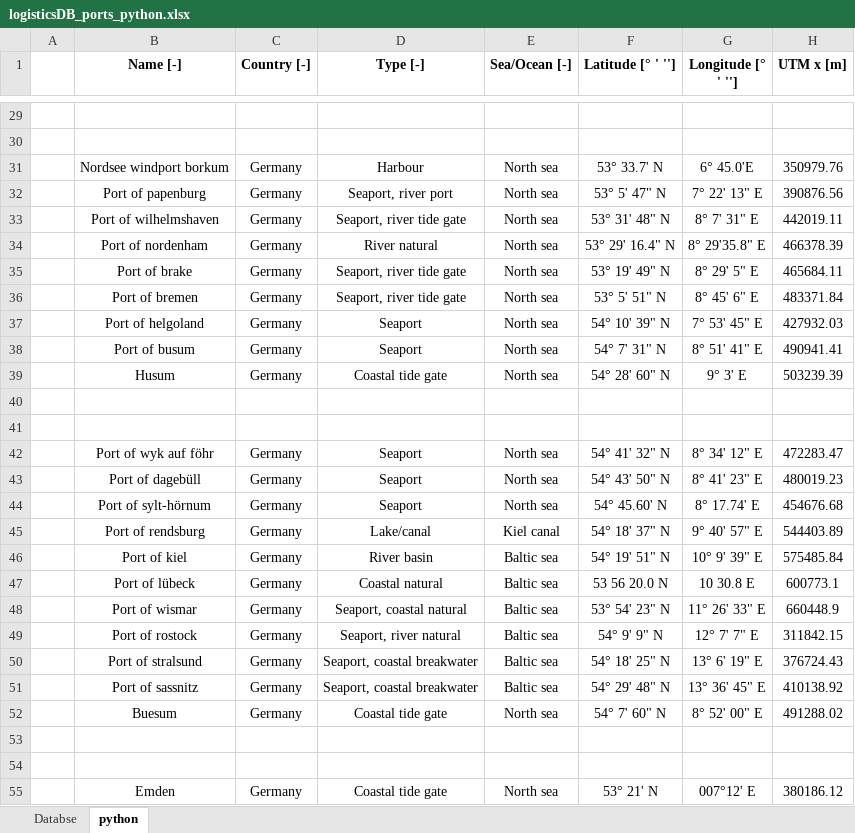
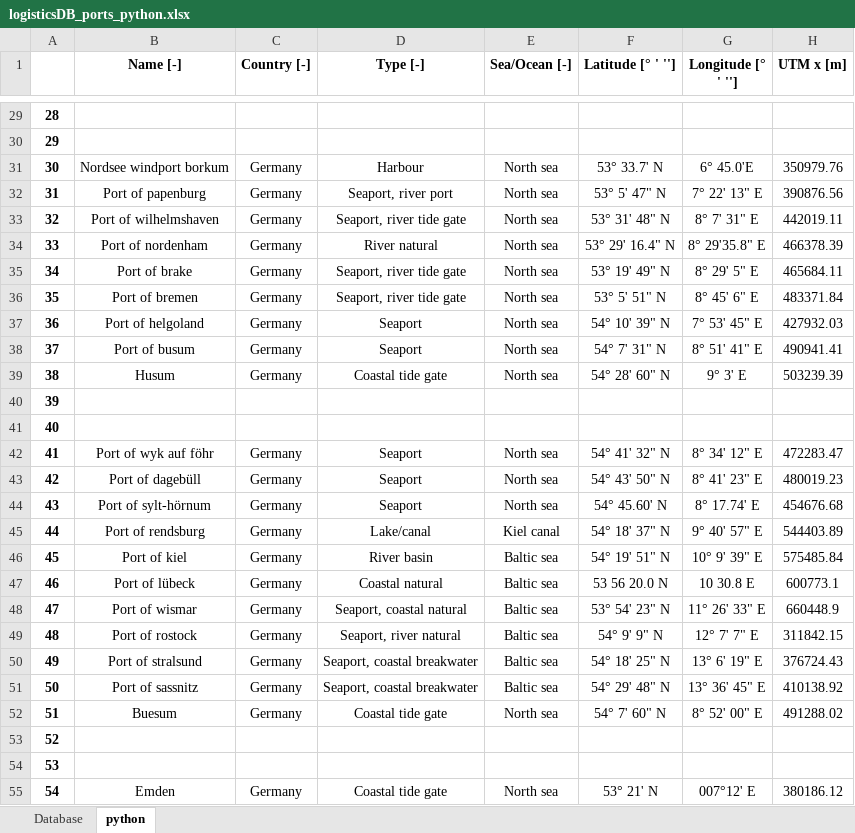
Before and after one commit to PauloCh/DTOcean-WP5, an Excel workbook: src/databases/logisticsDB_ports_python.xlsx, sheet python, drawn as a sheet; only a part is shown, gaps mark what is left out; values as stored, in another font and other column widths than the file's, no borders; the diff covers the shown part only; the diff names each change by its address in the sheet, - before the commit and + after, or states it on an @@ line.

```diff
--- a/src/databases/logisticsDB_ports_python.xlsx (sheet python)
+++ b/src/databases/logisticsDB_ports_python.xlsx (sheet python)
-sheet tab: Databse
+sheet tab: Database
-A29: (empty)
+A29: 28
-A30: (empty)
+A30: 29
-A31: (empty)
+A31: 30
-A32: (empty)
+A32: 31
-A33: (empty)
+A33: 32
-A34: (empty)
+A34: 33
-A35: (empty)
+A35: 34
-A36: (empty)
+A36: 35
-A37: (empty)
+A37: 36
-A38: (empty)
+A38: 37
-A39: (empty)
+A39: 38
-A40: (empty)
+A40: 39
-A41: (empty)
+A41: 40
-A42: (empty)
+A42: 41
-A43: (empty)
+A43: 42
-A44: (empty)
+A44: 43
-A45: (empty)
+A45: 44
-A46: (empty)
+A46: 45
-A47: (empty)
+A47: 46
-A48: (empty)
+A48: 47
-A49: (empty)
+A49: 48
-A50: (empty)
+A50: 49
-A51: (empty)
+A51: 50
-A52: (empty)
+A52: 51
-A53: (empty)
+A53: 52
-A54: (empty)
+A54: 53
-A55: (empty)
+A55: 54
```
Also changed, not shown: 169 edited cells elsewhere in this sheet, charts or pictures, src/databases/inputs_user.xlsx, src/databases/operations_time_OLC.xlsx, 3 other files.
